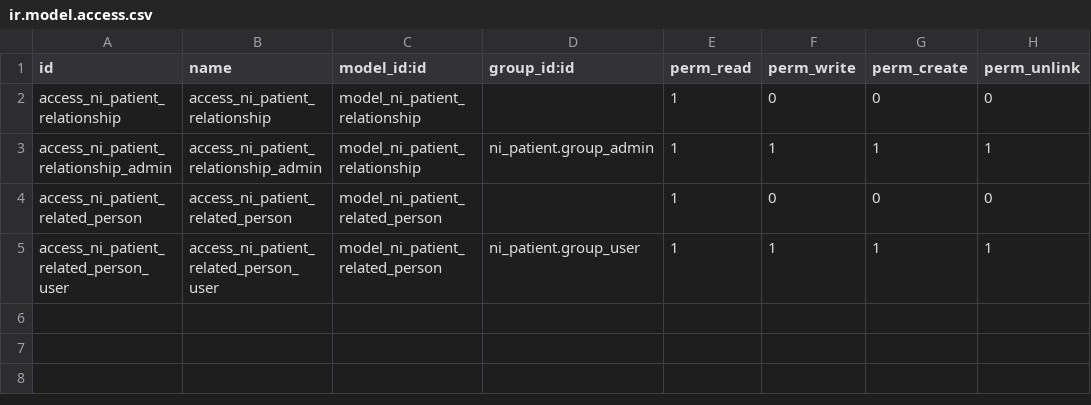
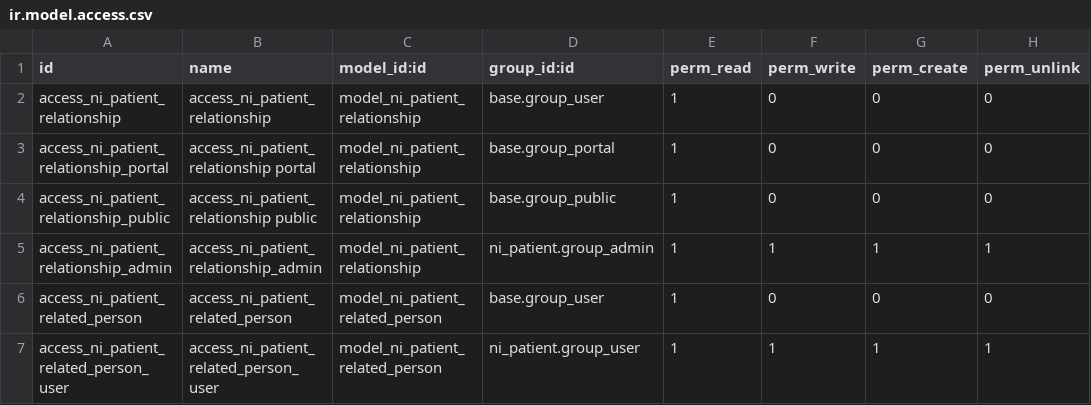
Before and after one commit to nirun-life/nirun, a CSV file: ni_related_person/security/ir.model.access.csv, drawn as a sheet.

Commit message:
[MIG] ni_related_person: Migration to 18.0

```diff
--- a/ni_related_person/security/ir.model.access.csv
+++ b/ni_related_person/security/ir.model.access.csv
@@ -1,5 +1,7 @@
 id,name,model_id:id,group_id:id,perm_read,perm_write,perm_create,perm_unlink
-access_ni_patient_relationship,access_ni_patient_relationship,model_ni_patient_relationship,,1,0,0,0
+access_ni_patient_relationship,access_ni_patient_relationship,model_ni_patient_relationship,base.group_user,1,0,0,0
+access_ni_patient_relationship_portal,access_ni_patient_relationship portal,model_ni_patient_relationship,base.group_portal,1,0,0,0
+access_ni_patient_relationship_public,access_ni_patient_relationship public,model_ni_patient_relationship,base.group_public,1,0,0,0
 access_ni_patient_relationship_admin,access_ni_patient_relationship_admin,model_ni_patient_relationship,ni_patient.group_admin,1,1,1,1
-access_ni_patient_related_person,access_ni_patient_related_person,model_ni_patient_related_person,,1,0,0,0
+access_ni_patient_related_person,access_ni_patient_related_person,model_ni_patient_related_person,base.group_user,1,0,0,0
 access_ni_patient_related_person_user,access_ni_patient_related_person_user,model_ni_patient_related_person,ni_patient.group_user,1,1,1,1
```
Also changed, not shown: 4 other files.
